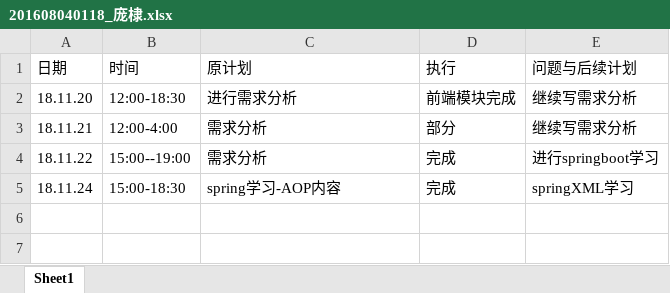
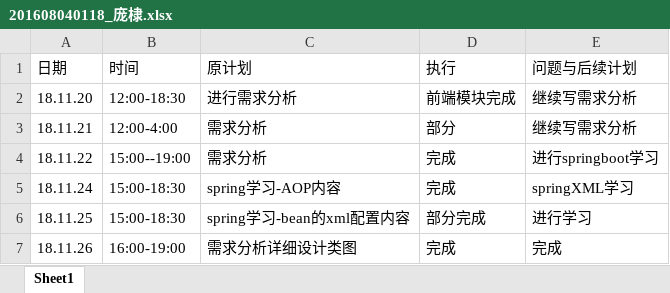
Before and after one commit to TrainingProect/CreditPro, an Excel workbook: log/201608040118_庞棣.xlsx, sheet Sheet1, drawn as a sheet; values as stored, in another font and other column widths than the file's, no borders; the diff names each change by its address in the sheet, - before the commit and + after, or states it on an @@ line.

```diff
--- a/log/201608040118_庞棣.xlsx (sheet Sheet1)
+++ b/log/201608040118_庞棣.xlsx (sheet Sheet1)
+row 6: 18.11.25 | 15:00-18:30 | spring学习-bean的xml配置内容 | 部分完成 | 进行学习
+row 7: 18.11.26 | 16:00-19:00 | 需求分析详细设计类图 | 完成 | 完成
```
Also changed, not shown: 1 other file.
